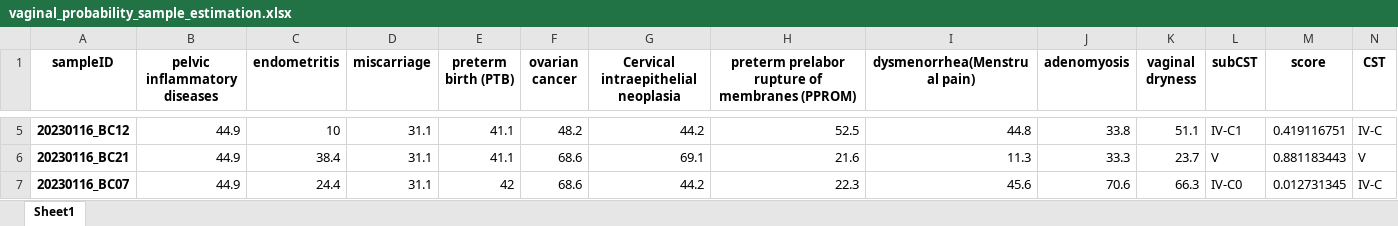
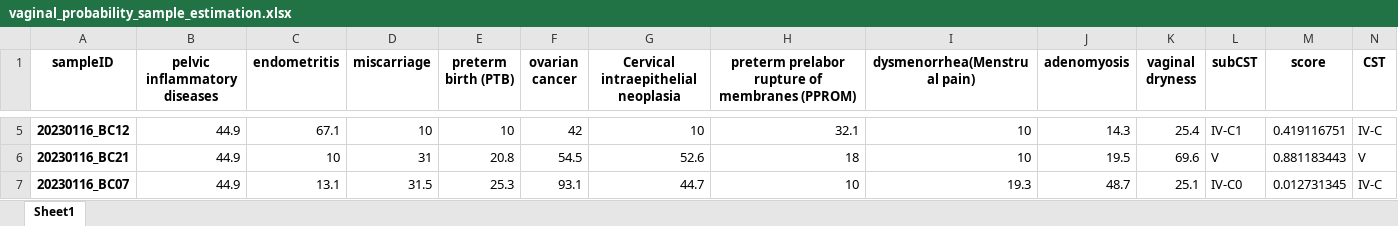
Before and after one commit to Gyungbu/vaginal_microbiome, an Excel workbook: output/vaginal_probability_sample_estimation.xlsx, sheet Sheet1, drawn as a sheet; only a part is shown, gaps mark what is left out; values as stored, in another font and other column widths than the file's, no borders; the diff covers the shown part only; the diff names each change by its address in the sheet, - before the commit and + after, or states it on an @@ line.

```diff
--- a/output/vaginal_probability_sample_estimation.xlsx (sheet Sheet1)
+++ b/output/vaginal_probability_sample_estimation.xlsx (sheet Sheet1)
-C5 (endometritis): 10
+C5 (endometritis): 67.1
-D5 (miscarriage): 31.1
+D5 (miscarriage): 10
-E5 (preterm birth (PTB)): 41.1
+E5 (preterm birth (PTB)): 10
-F5 (ovarian cancer): 48.2
+F5 (ovarian cancer): 42
-G5: 44.2
+G5: 10
-H5: 52.5
+H5: 32.1
-I5 (dysmenorrhea(Menstrual pain)): 44.8
+I5 (dysmenorrhea(Menstrual pain)): 10
-J5 (adenomyosis): 33.8
+J5 (adenomyosis): 14.3
-K5 (vaginal dryness): 51.1
+K5 (vaginal dryness): 25.4
-C6 (endometritis): 38.4
+C6 (endometritis): 10
-D6 (miscarriage): 31.1
+D6 (miscarriage): 31
-E6 (preterm birth (PTB)): 41.1
+E6 (preterm birth (PTB)): 20.8
-F6 (ovarian cancer): 68.6
+F6 (ovarian cancer): 54.5
-G6: 69.1
+G6: 52.6
-H6: 21.6
+H6: 18
-I6 (dysmenorrhea(Menstrual pain)): 11.3
+I6 (dysmenorrhea(Menstrual pain)): 10
-J6 (adenomyosis): 33.3
+J6 (adenomyosis): 19.5
-K6 (vaginal dryness): 23.7
+K6 (vaginal dryness): 69.6
-C7 (endometritis): 24.4
+C7 (endometritis): 13.1
-D7 (miscarriage): 31.1
+D7 (miscarriage): 31.5
-E7 (preterm birth (PTB)): 42
+E7 (preterm birth (PTB)): 25.3
-F7 (ovarian cancer): 68.6
+F7 (ovarian cancer): 93.1
-G7: 44.2
+G7: 44.7
-H7: 22.3
+H7: 10
-I7 (dysmenorrhea(Menstrual pain)): 45.6
+I7 (dysmenorrhea(Menstrual pain)): 19.3
-J7 (adenomyosis): 70.6
+J7 (adenomyosis): 48.7
-K7 (vaginal dryness): 66.3
+K7 (vaginal dryness): 25.1
```
Also changed, not shown: 469 edited cells elsewhere in this sheet, output/top5.xlsx, 4 other files.
